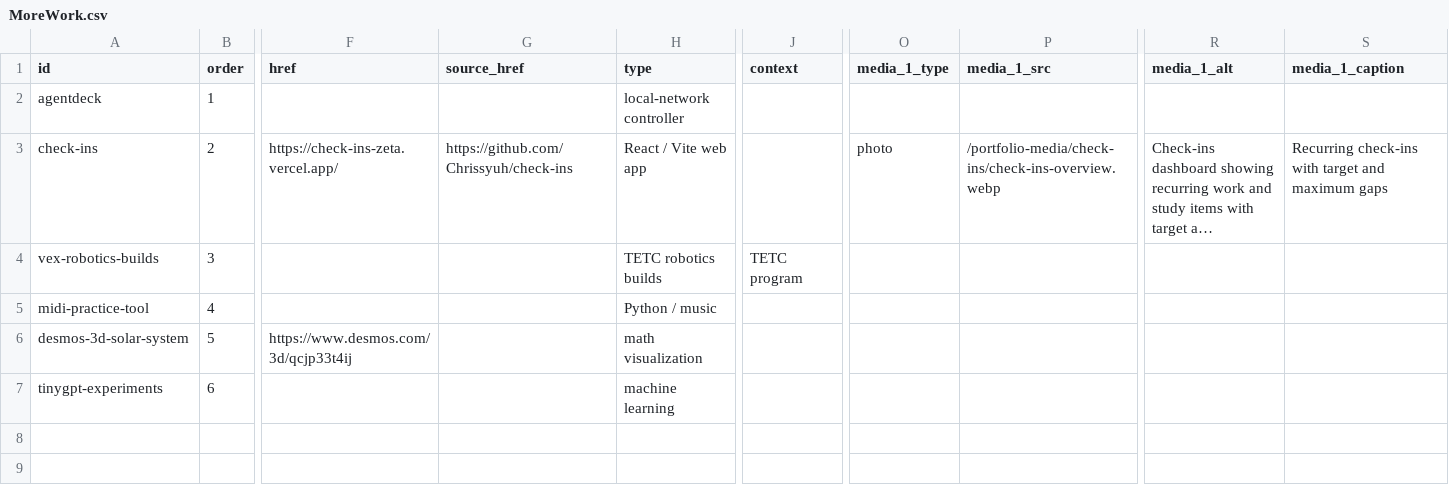
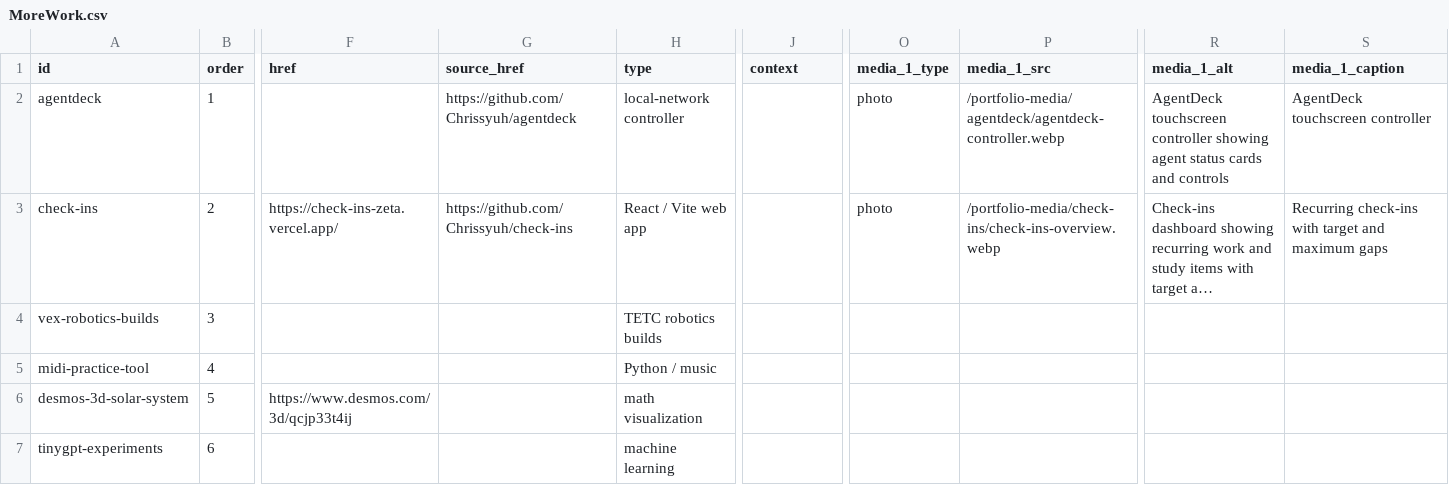
Before and after one commit to Chrissyuh/christopher-portfolio, a CSV file: docs/google-sheet-template/MoreWork.csv, drawn as a sheet; only a part is shown, gaps mark what is left out; long unchanged cells end in …; the diff names each change by its address in the sheet, - before the commit and + after, or states it on an @@ line.

Commit message:
Refine portfolio media and interactions

```diff
--- a/docs/google-sheet-template/MoreWork.csv
+++ b/docs/google-sheet-template/MoreWork.csv
-G2 (source_href): (empty)
+G2 (source_href): https://github.com/Chrissyuh/agentdeck
-O2 (media_1_type): (empty)
+O2 (media_1_type): photo
-P2 (media_1_src): (empty)
+P2 (media_1_src): /portfolio-media/agentdeck/agentdeck-controller.webp
-R2 (media_1_alt): (empty)
+R2 (media_1_alt): AgentDeck touchscreen controller showing agent status cards and controls
-S2 (media_1_caption): (empty)
+S2 (media_1_caption): AgentDeck touchscreen controller
-J4 (context): TETC program
+J4 (context): (empty)
```
Also changed, not shown: docs/google-sheet-template/MainProjects.csv, docs/google-sheet-template/Meta.csv, 11 other files.
